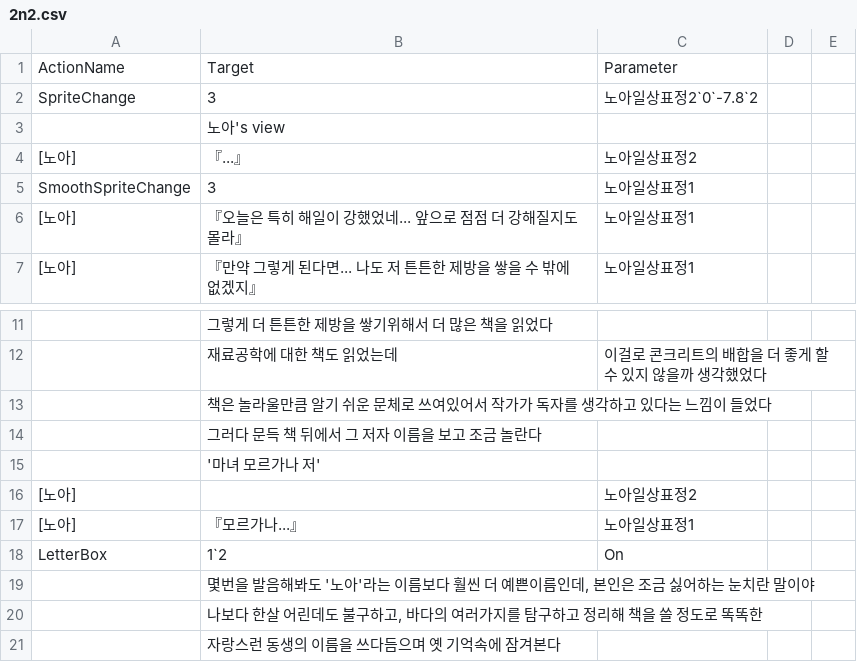
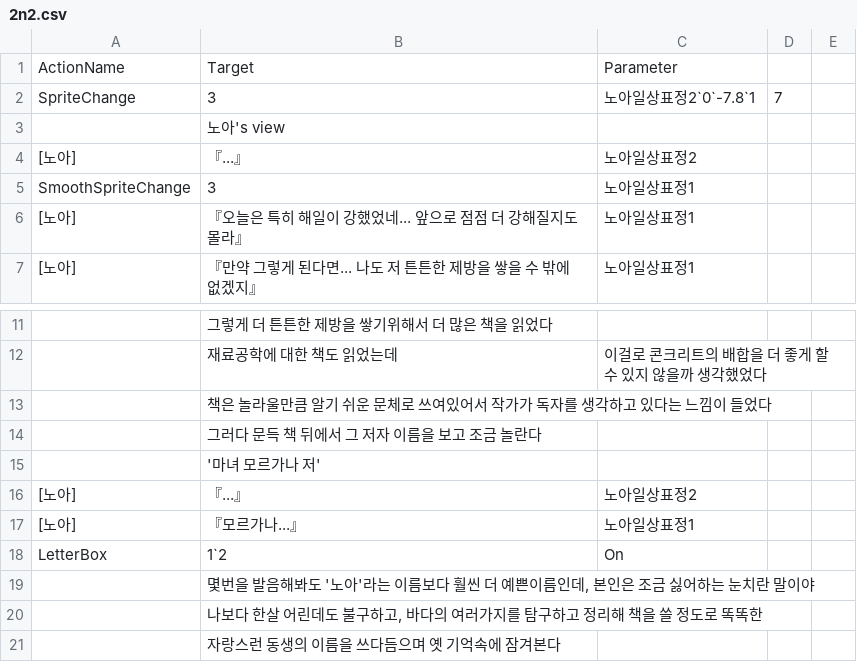
Before and after one commit to leehamin-miku/Mermaid-on-the-isle, a CSV file: MermaidProject/Assets/Resources/VN_DB/2n2.csv, drawn as a sheet; only a part is shown, gaps mark what is left out; the diff names each change by its address in the sheet, - before the commit and + after, or states it on an @@ line.

```diff
--- a/MermaidProject/Assets/Resources/VN_DB/2n2.csv
+++ b/MermaidProject/Assets/Resources/VN_DB/2n2.csv
-C2: 노아일상표정2`0`-7.8`2
+C2: 노아일상표정2`0`-7.8`1
-D2: (empty)
+D2: 7
-B16: (empty)
+B16: 『...』
```
Also changed, not shown: MermaidProject/Assets/Resources/VN_DB/2n1.csv.
